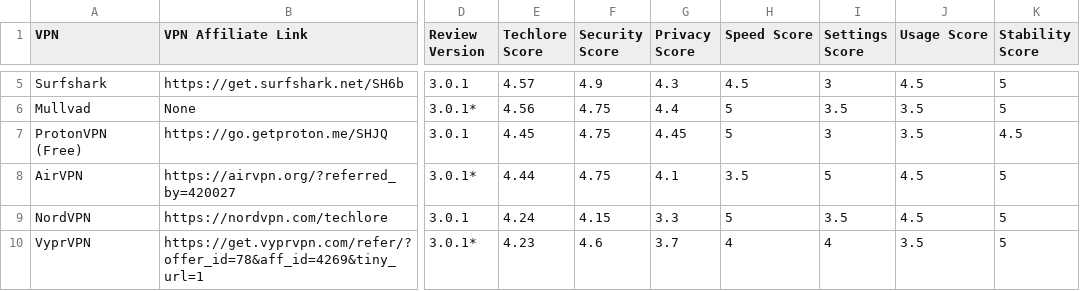
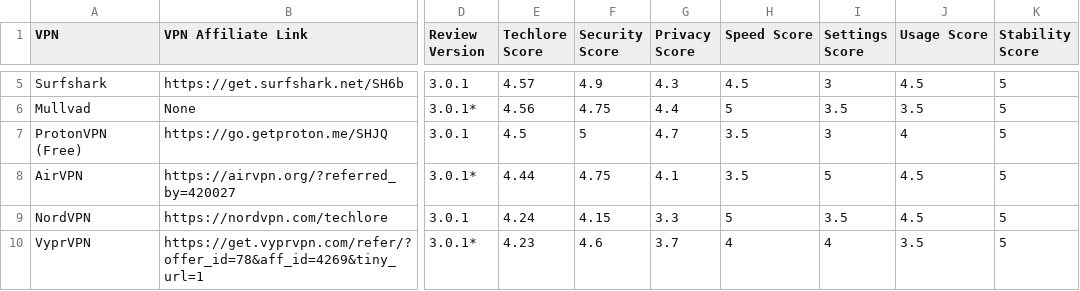
Before and after one commit to techlore/VPN-reviews, a CSV file: VPNchart.csv, drawn as a sheet; only a part is shown, gaps mark what is left out; the diff names each change by its address in the sheet, - before the commit and + after, or states it on an @@ line.

Commit message:
Updated ProtonVPN Free For Newest Review

```diff
--- a/VPNchart.csv
+++ b/VPNchart.csv
-E7 (Techlore Score): 4.45
+E7 (Techlore Score): 4.5
-F7 (Security Score): 4.75
+F7 (Security Score): 5
-G7 (Privacy Score): 4.45
+G7 (Privacy Score): 4.7
-H7 (Speed Score): 5
+H7 (Speed Score): 3.5
-J7 (Usage Score): 3.5
+J7 (Usage Score): 4
-K7 (Stability Score): 4.5
+K7 (Stability Score): 5
```
